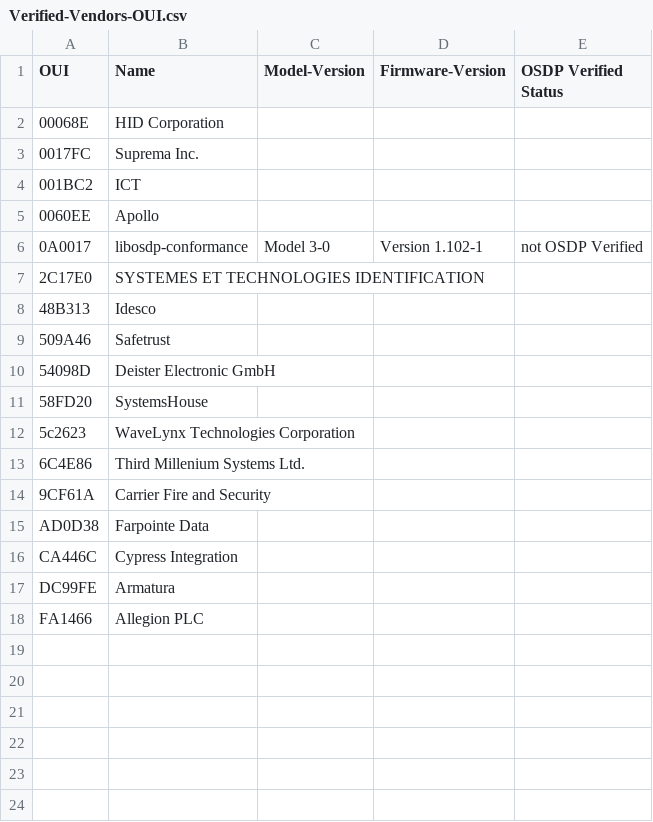
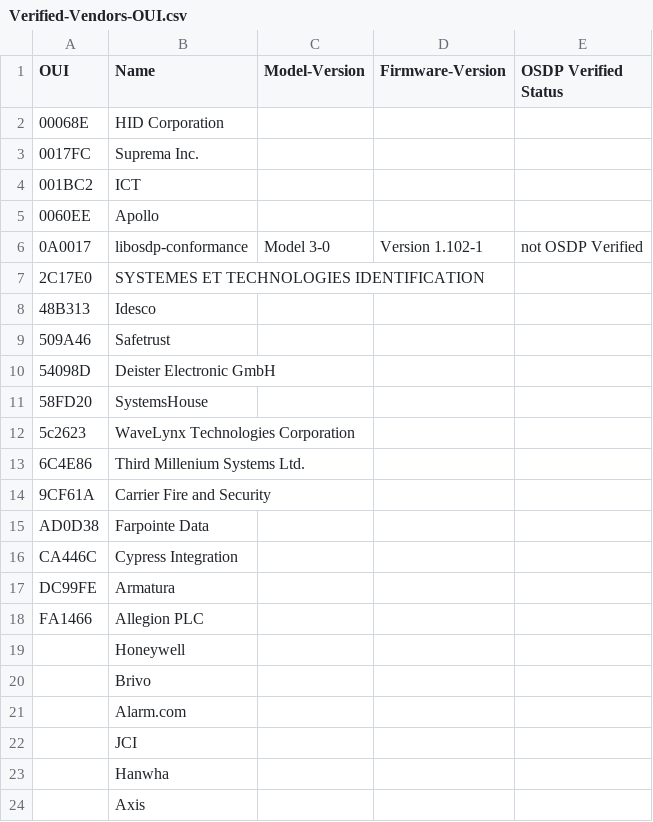
Before and after one commit to Security-Industry-Association/osdp-verified, a CSV file: Verified-Vendors-OUI.csv, drawn as a sheet; the diff names each change by its address in the sheet, - before the commit and + after, or states it on an @@ line.

Commit message:
Add new vendors to Verified-Vendors-OUI.csv
Open for comments to commit changes

```diff
--- a/Verified-Vendors-OUI.csv
+++ b/Verified-Vendors-OUI.csv
+row 19:  | Honeywell
+row 20:  | Brivo
+row 21:  | Alarm.com
+row 22:  | JCI
+row 23:  | Hanwha
+row 24:  | Axis
```
